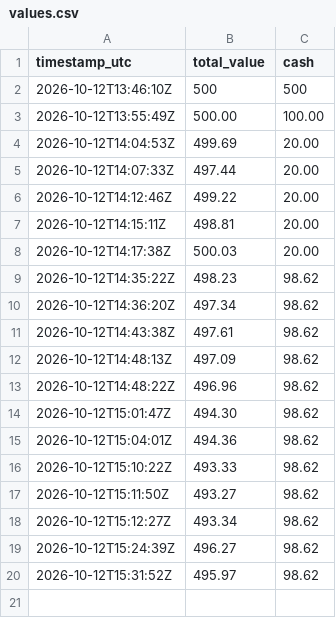
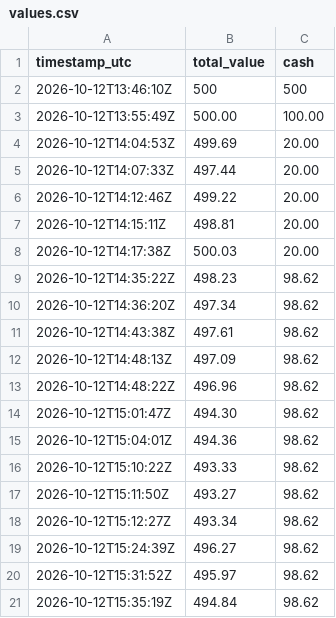
Before and after one commit to mitchmackey90-bit/paper-trading-tracker, a CSV file: values.csv, drawn as a sheet; the diff names each change by its address in the sheet, - before the commit and + after, or states it on an @@ line.

```diff
--- a/values.csv
+++ b/values.csv
+row 21: 2026-10-12T15:35:19Z | 494.84 | 98.62
```
Also changed, not shown: 2 other files.
